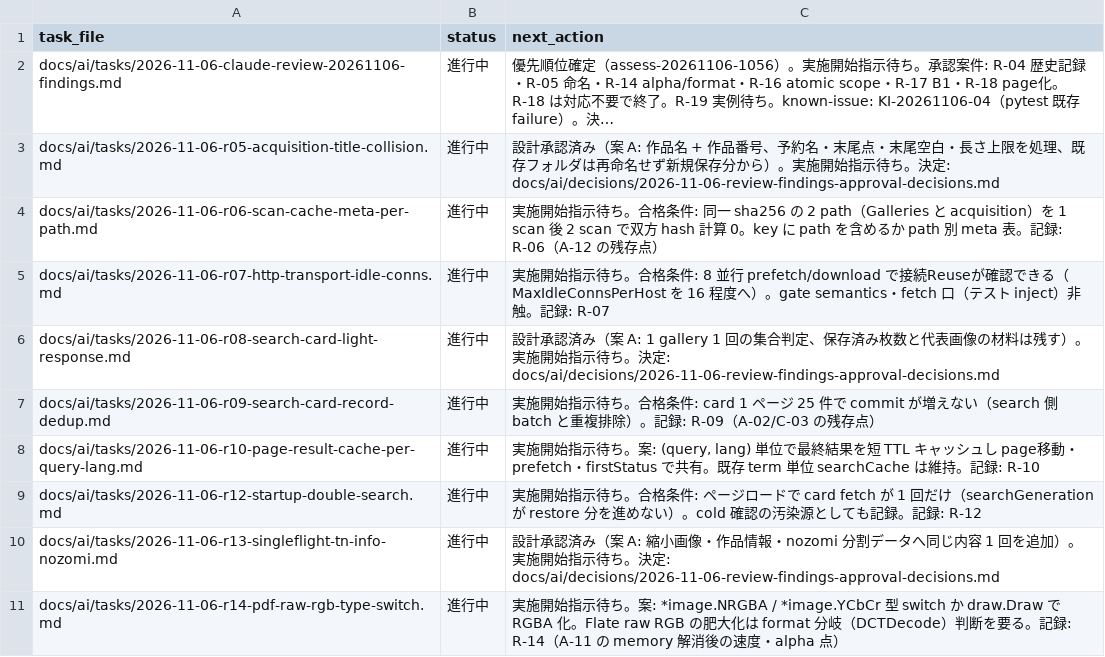
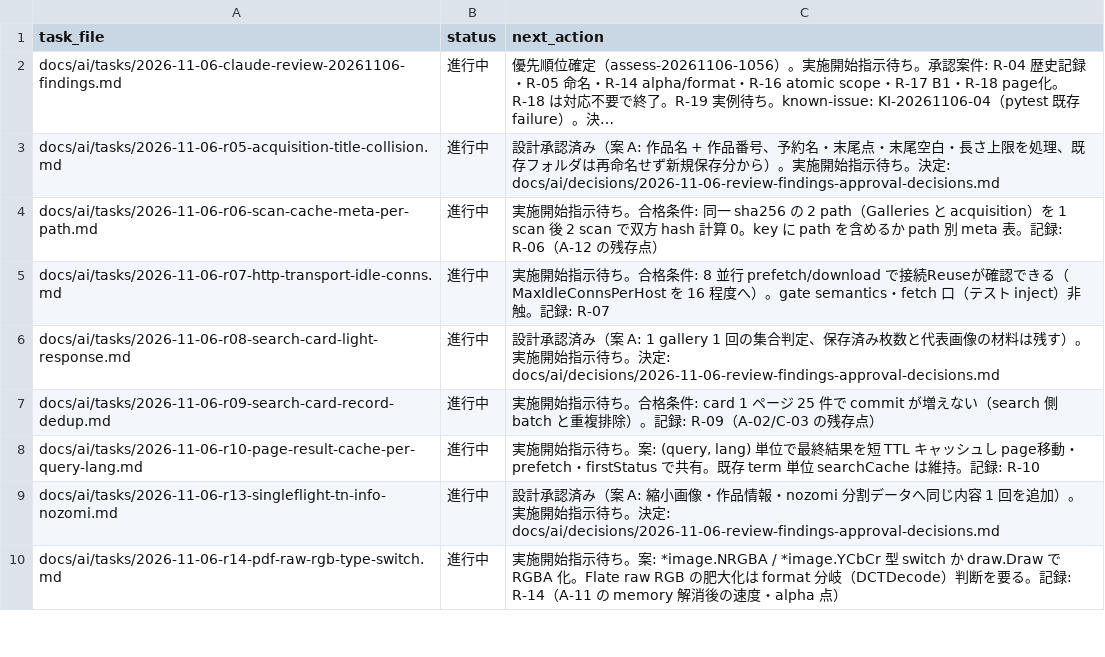
Before and after one commit to BWDSF3104/hitomi-hub, a TSV file: docs/ai/current-task.tsv, drawn as a sheet; only a part is shown; long unchanged cells end in …; the diff names each change by its address in the sheet, - before the commit and + after, or states it on an @@ line.

Commit message:
fix: R-12 起動時の card fetch 二重実行を解消（restoreSearchState を render 専化し startup card fetch を単発化）

```diff
--- a/docs/ai/current-task.tsv
+++ b/docs/ai/current-task.tsv
-row 9: docs/ai/tasks/2026-11-06-r12-startup-double-search.md | 進行中 | 実施開始指示待ち。合格条件: ページロードで card fetch が 1 回だけ（searchGeneration が restore 分を進めない）。cold 確認の汚染源としても記録。記録: R-12
```
Also changed, not shown: 6 other files.
